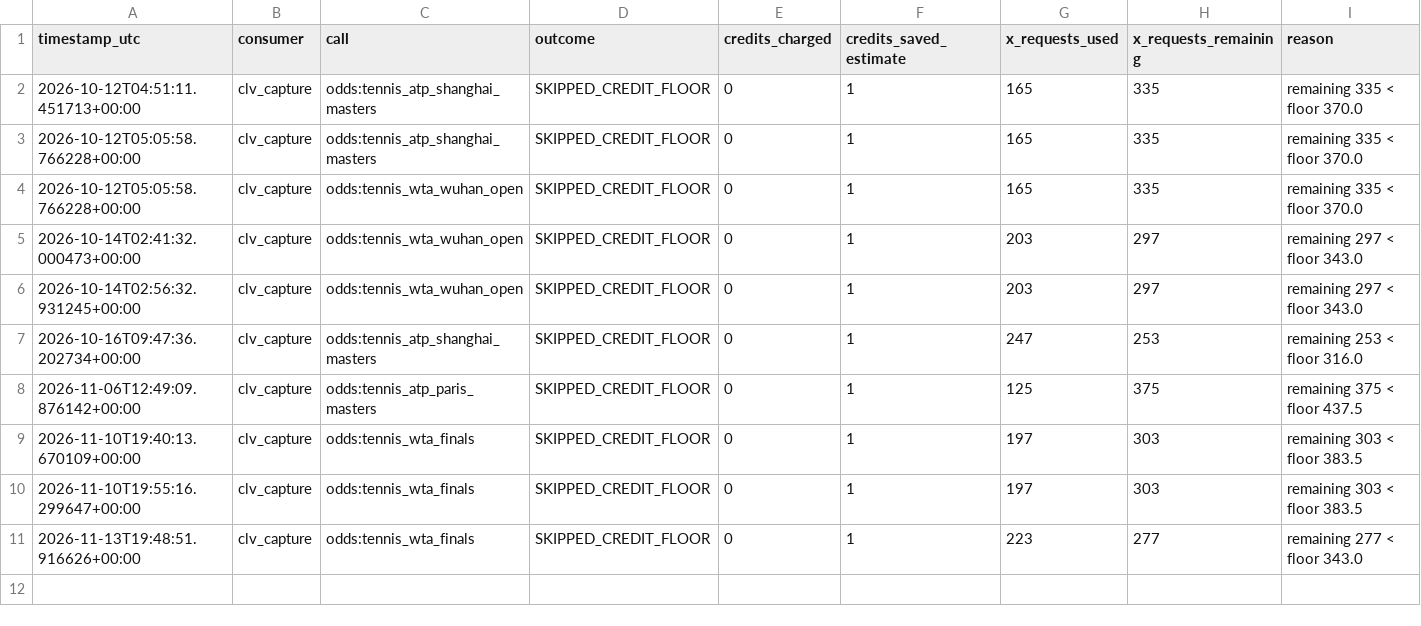
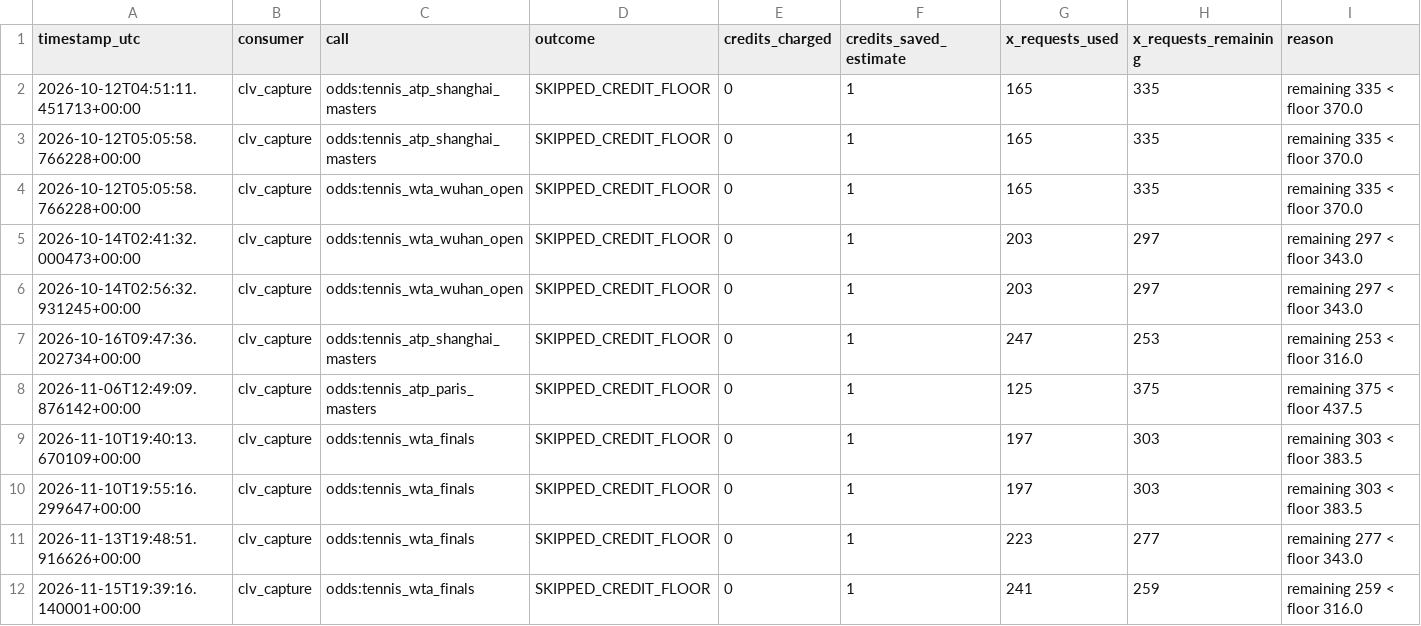
Before and after one commit to frazwil19-gif/prediction-markets-lab, a CSV file: research_shadow/clv/credit_ledger.csv, drawn as a sheet; the diff names each change by its address in the sheet, - before the commit and + after, or states it on an @@ line.

```diff
--- a/research_shadow/clv/credit_ledger.csv
+++ b/research_shadow/clv/credit_ledger.csv
+row 12: 2026-11-15T19:39:16.140001+00:00 | clv_capture | odds:tennis_wta_finals | SKIPPED_CREDIT_FLOOR | 0 | 1 | 241 | 259 | remaining 259 < floor 316.0
```
Also changed, not shown: research_shadow/clv/missed.csv, 2 other files.
